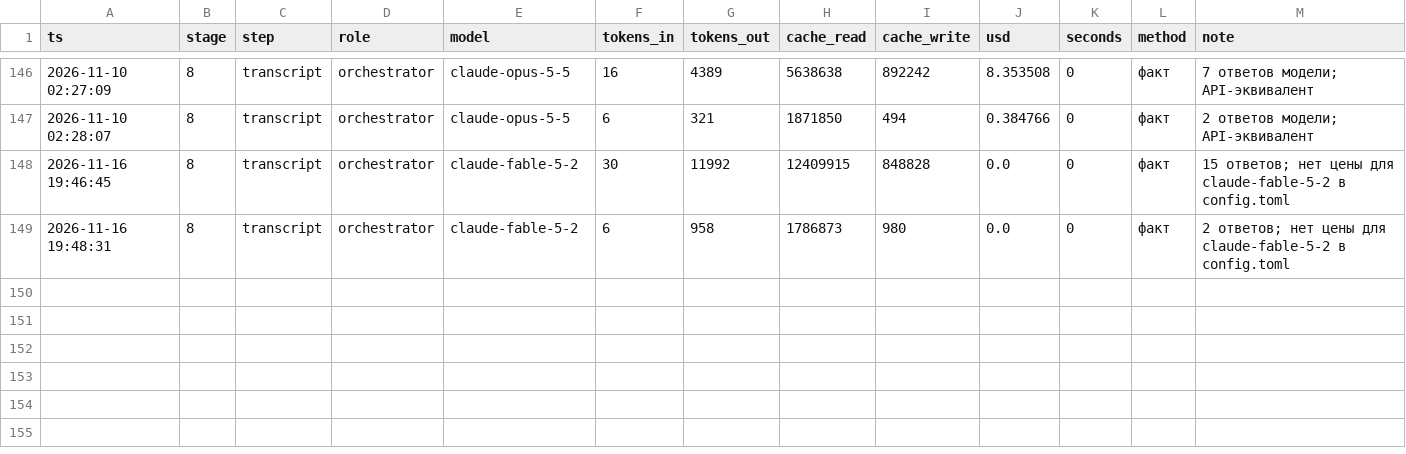
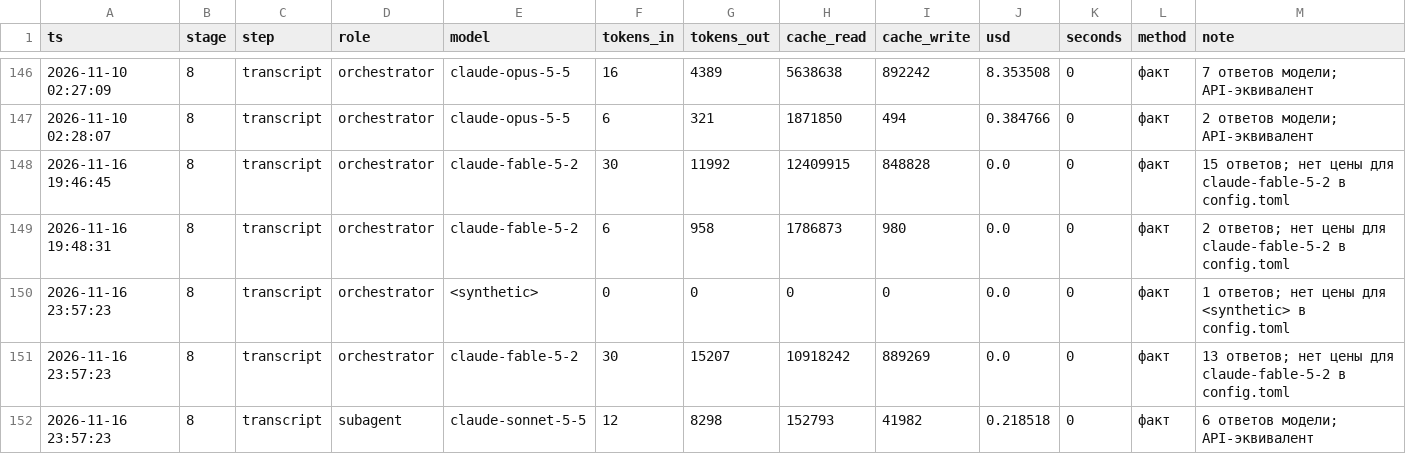
Before and after one commit to marrxse/product-factory-strategist, a CSV file: projects/demo-antifraud/state/cost.csv, drawn as a sheet; only a part is shown, gaps mark what is left out; the diff names each change by its address in the sheet, - before the commit and + after, or states it on an @@ line.

Commit message:
fix(demo): восемь исправлений проверяющего в новых разделах (масштаб, конкуренты, тон); документы и PDF обновлены

```diff
--- a/projects/demo-antifraud/state/cost.csv
+++ b/projects/demo-antifraud/state/cost.csv
+row 150: 2026-11-16 23:57:23 | 8 | transcript | orchestrator | <synthetic> | 0 | 0 | 0 | 0 | 0.0 | 0 | факт | 1 ответов; нет цены для <synthetic> в config.toml
+row 151: 2026-11-16 23:57:23 | 8 | transcript | orchestrator | claude-fable-5-2 | 30 | 15207 | 10918242 | 889269 | 0.0 | 0 | факт | 13 ответов; нет цены для claude-fable-5-2 в config.toml
+row 152: 2026-11-16 23:57:23 | 8 | transcript | subagent | claude-sonnet-5-5 | 12 | 8298 | 152793 | 41982 | 0.218518 | 0 | факт | 6 ответов модели; API-эквивалент
```
Also changed, not shown: projects/demo-antifraud/evidence.csv, 12 other files.
